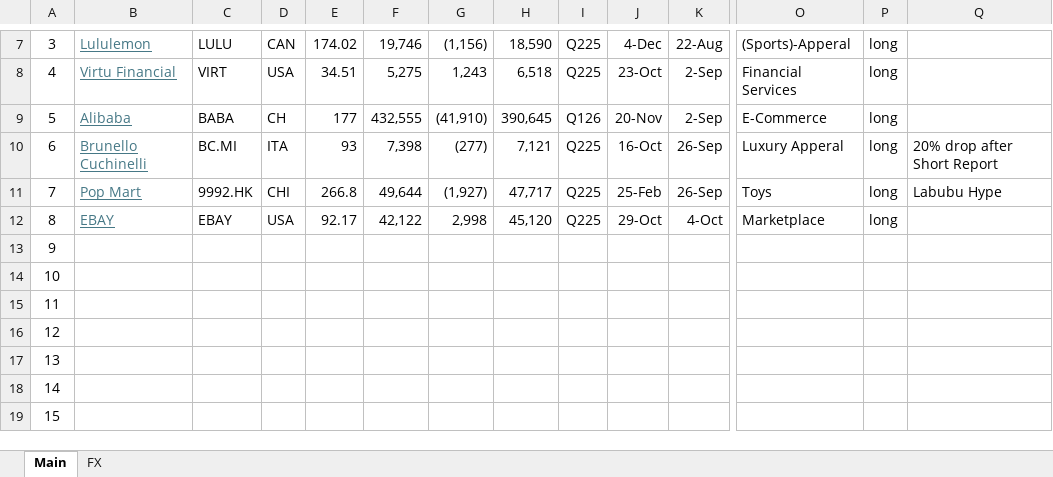
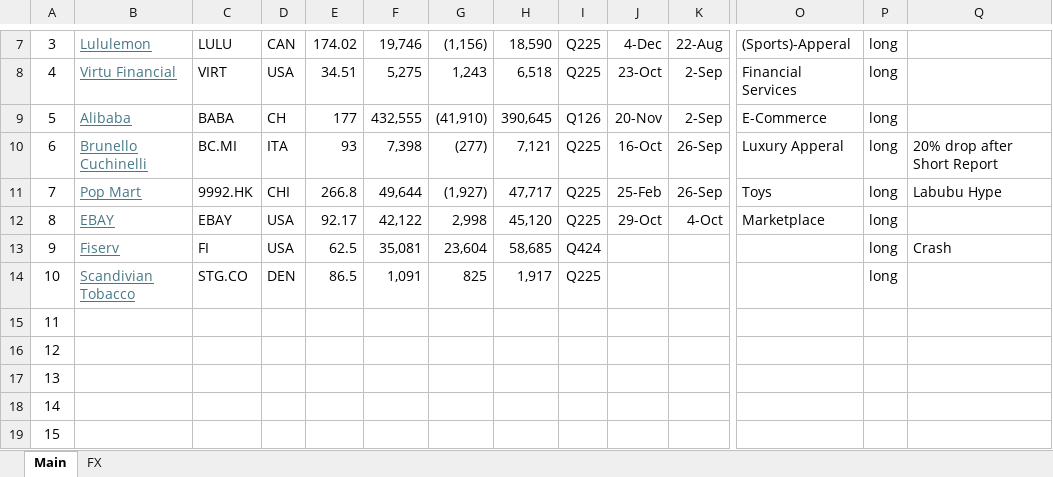
Before and after one commit to oscarsettje/MetaModels, an Excel workbook: Watchlist .xlsx, sheet Main, drawn as a sheet; only a part is shown, gaps mark what is left out; values as stored, in another font and other column widths than the file's, no borders; the diff names each change by its address in the sheet, - before the commit and + after, or states it on an @@ line.

```diff
--- a/Watchlist .xlsx (sheet Main)
+++ b/Watchlist .xlsx (sheet Main)
-B13: (empty)
+B13: Fiserv
-C13: (empty)
+C13: FI
-D13: (empty)
+D13: USA
-E13: (empty)
+E13: 62.5
-F13: (empty)
+F13: 35,081
-G13: (empty)
+G13: 23,604
-H13: (empty)
+H13: 58,685
-I13: (empty)
+I13: Q424
-P13:P14: (empty)
+P13:P14: long
-Q13: (empty)
+Q13: Crash
-B14: (empty)
+B14: Scandivian Tobacco
-C14: (empty)
+C14: STG.CO
-D14: (empty)
+D14: DEN
-E14: (empty)
+E14: 86.5
-F14: (empty)
+F14: 1,091
-G14: (empty)
+G14: 825
-H14: (empty)
+H14: 1,917
-I14: (empty)
+I14: Q225
```
Also changed, not shown: sheet FX, ConsumerGoods.xlsx, Fashion.xlsx, 1 other file.
